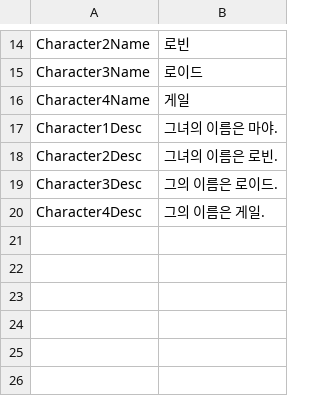
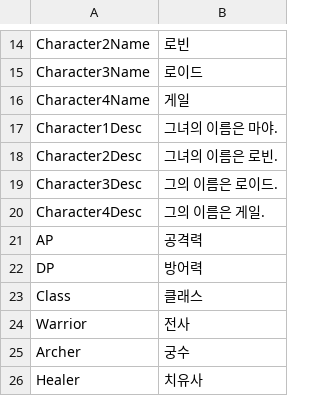
Before and after one commit to Devel-Rocket-ClassRoom/unity-file-ui-study-jinag8904, a CSV file: InputOutput/Assets/Resources/DataTables/StringTableKr.csv, drawn as a sheet; only a part is shown, gaps mark what is left out.

```diff
--- a/InputOutput/Assets/Resources/DataTables/StringTableKr.csv
+++ b/InputOutput/Assets/Resources/DataTables/StringTableKr.csv
@@ -20 +20,7 @@ Character3Desc,그의 이름은 로이드.
 Character4Desc,그의 이름은 게일.
+AP,공격력
+DP,방어력
+Class,클래스
+Warrior,전사
+Archer,궁수
+Healer,치유사
```
Also changed, not shown: InputOutput/Assets/Resources/DataTables/StringTableEn.csv, InputOutput/Assets/Resources/DataTables/StringTableJp.csv, 7 other files.
